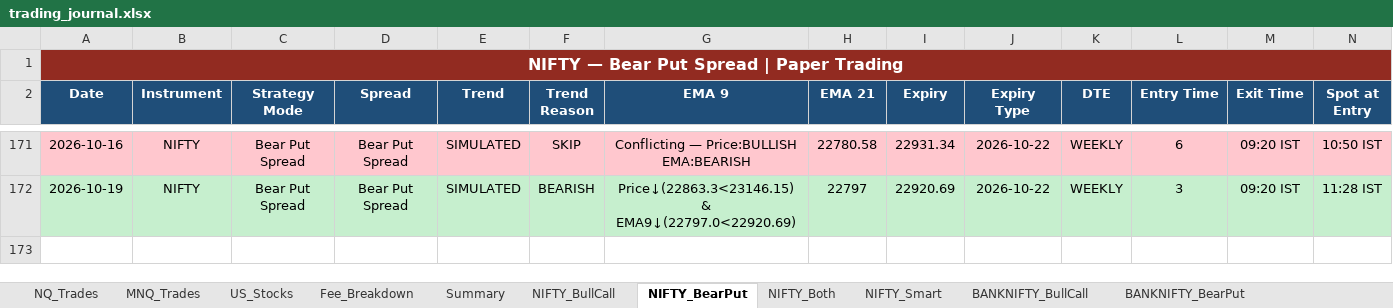
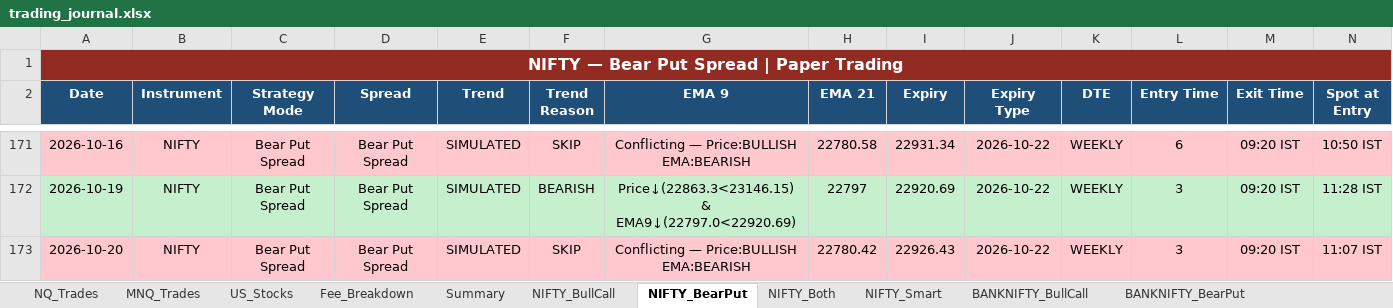
Before and after one commit to Abu086/nq-mnq-bot, an Excel workbook: trading_journal.xlsx, sheet NIFTY_BearPut, drawn as a sheet; only a part is shown, gaps mark what is left out; values as stored, in another font and other column widths than the file's, no borders; rows hold the shown columns only; the diff names each change by its address in the sheet, - before the commit and + after, or states it on an @@ line.

```diff
--- a/trading_journal.xlsx (sheet NIFTY_BearPut)
+++ b/trading_journal.xlsx (sheet NIFTY_BearPut)
+row 173: 2026-10-20 | NIFTY | Bear Put Spread | Bear Put Spread | SIMULATED | SKIP | Conflicting — Price:BULLISH EMA:BEARISH | 22780.42 | 22926.43 | 2026-10-22 | WEEKLY | 3 | 09:20 IST | 11:07 IST
```
Also changed, not shown: sheet NIFTY_Both, sheet BANKNIFTY_Both, sheet NIFTY_BullCall, sheet BANKNIFTY_BearPut, sheet BANKNIFTY_BullCall, sheet NQ_Trades, 3 more sheets, 2 other files.
